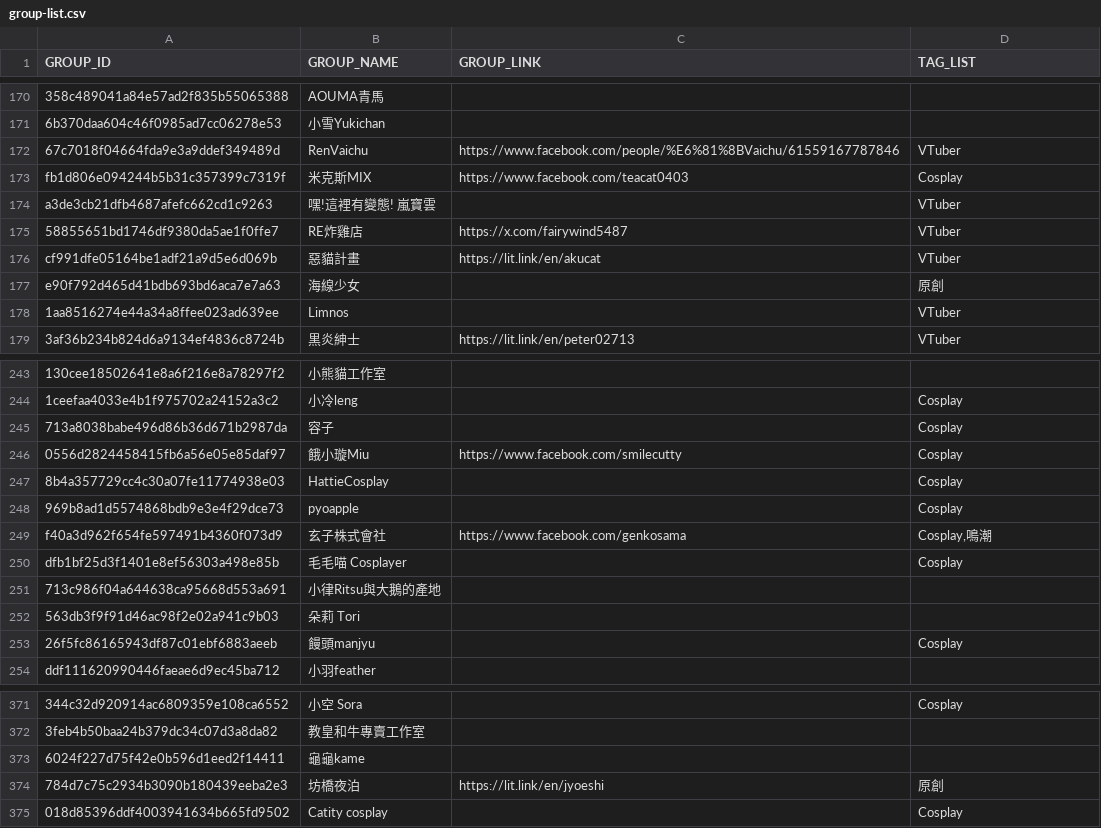
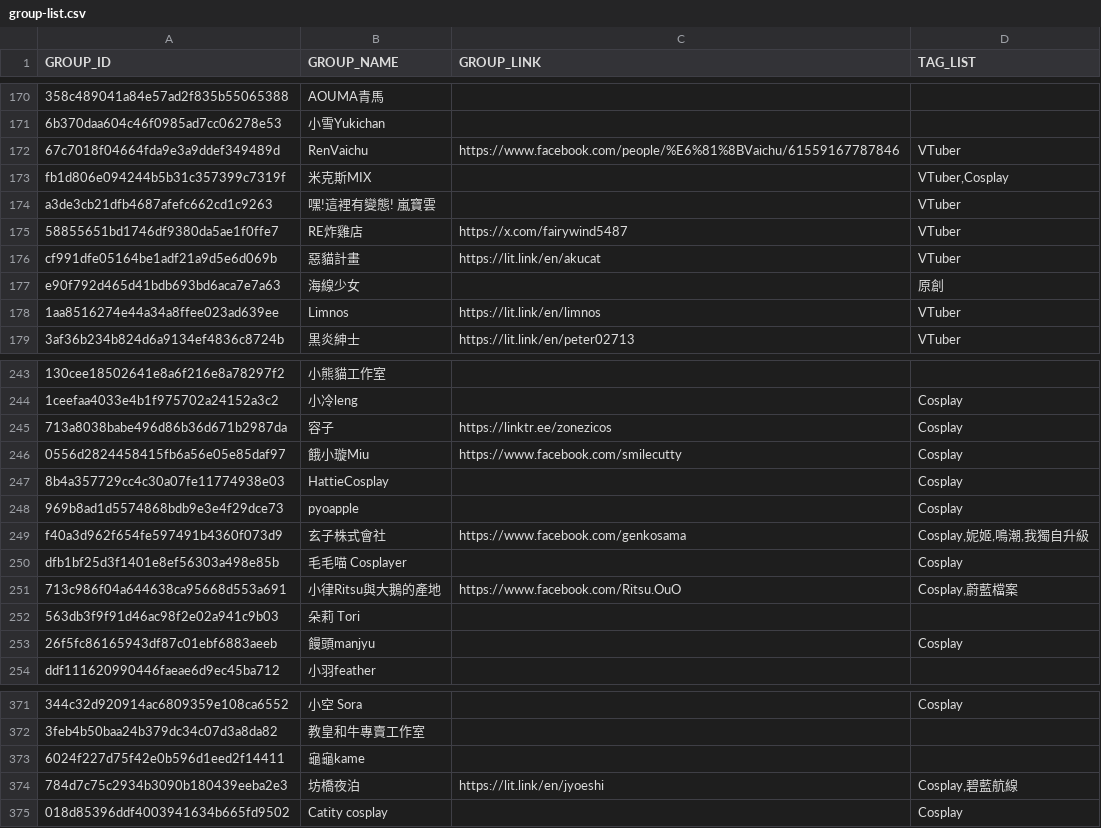
Before and after one commit to nh60211as/DoujinMapMarker, a CSV file: data/PF42/group-list.csv, drawn as a sheet; only a part is shown, gaps mark what is left out; the diff names each change by its address in the sheet, - before the commit and + after, or states it on an @@ line.

Commit message:
feat: update group data

```diff
--- a/data/PF42/group-list.csv
+++ b/data/PF42/group-list.csv
-C173 (GROUP_LINK): https://www.facebook.com/teacat0403
+C173 (GROUP_LINK): (empty)
-D173 (TAG_LIST): Cosplay
+D173 (TAG_LIST): VTuber,Cosplay
-C178 (GROUP_LINK): (empty)
+C178 (GROUP_LINK): https://lit.link/en/limnos
-C245 (GROUP_LINK): (empty)
+C245 (GROUP_LINK): https://linktr.ee/zonezicos
-D249 (TAG_LIST): Cosplay,鳴潮
+D249 (TAG_LIST): Cosplay,妮姬,鳴潮,我獨自升級
-C251 (GROUP_LINK): (empty)
+C251 (GROUP_LINK): https://www.facebook.com/Ritsu.OuO
-D251 (TAG_LIST): (empty)
+D251 (TAG_LIST): Cosplay,蔚藍檔案
-D374 (TAG_LIST): 原創
+D374 (TAG_LIST): Cosplay,碧藍航線
```
Also changed, not shown: 2 other files.
